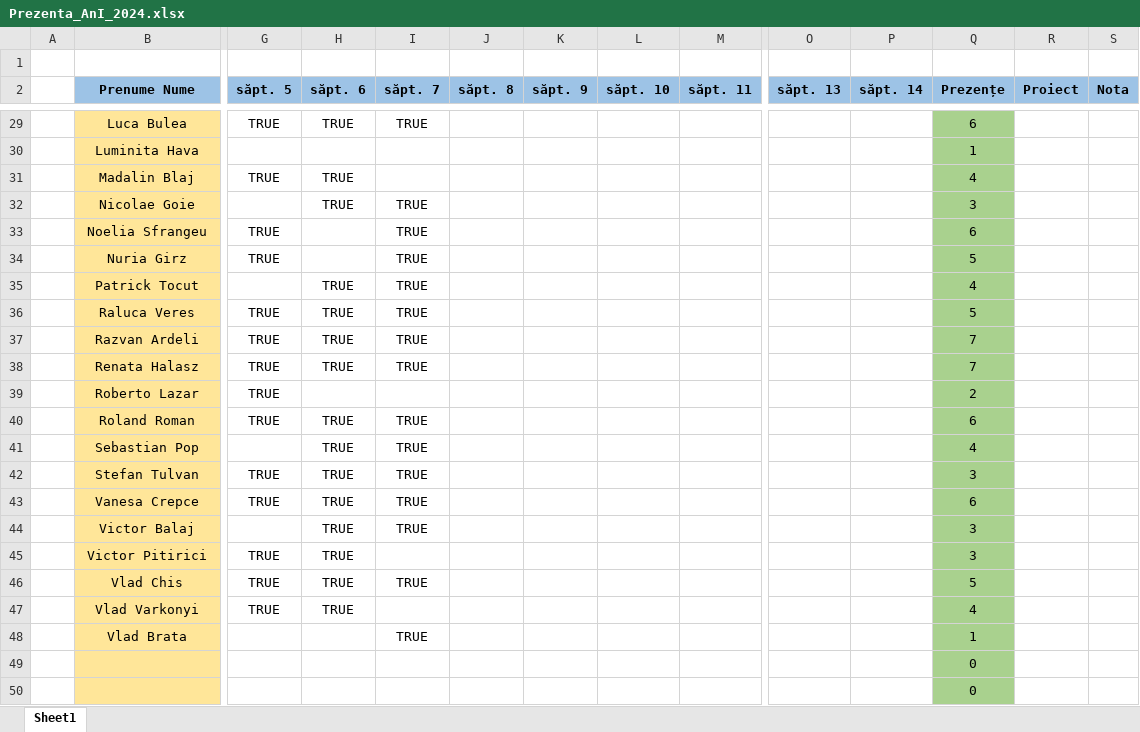
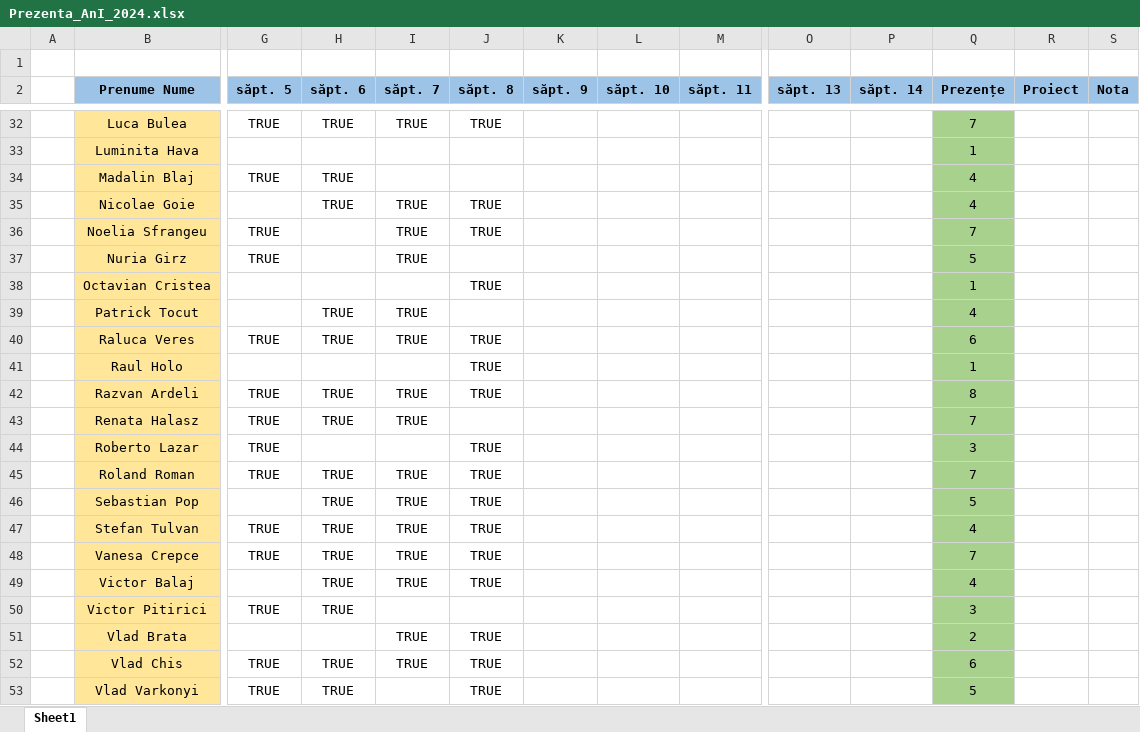
Before and after one commit to PelleRemus/Facultate_Promotia_2023_2026, an Excel workbook: AlgoritmiFundamentali/Prezenta_AnI_2024.xlsx, sheet Sheet1, drawn as a sheet; only a part is shown, gaps mark what is left out; values as stored, in another font and other column widths than the file's, no borders; conditional formats not drawn; removed rows and columns are numbered as before the commit, all else as after; rows hold the shown columns only; the diff covers the shown part only; the diff names each change by its address in the sheet, - before the commit and + after, or states it on an @@ line.

```diff
--- a/AlgoritmiFundamentali/Prezenta_AnI_2024.xlsx (sheet Sheet1)
+++ b/AlgoritmiFundamentali/Prezenta_AnI_2024.xlsx (sheet Sheet1)
-J32 (săpt. 8): (empty)
+J32 (săpt. 8): TRUE
-Q32 (Prezențe): 6
+Q32 (Prezențe): 7
-J35:J36 (săpt. 8): (empty)
+J35:J36 (săpt. 8): TRUE
-Q35 (Prezențe): 3
+Q35 (Prezențe): 4
-Q36 (Prezențe): 6
+Q36 (Prezențe): 7
+row 38:  | Octavian Cristea |  |  |  | TRUE |  |  |  |  |  | 1
-J40 (săpt. 8): (empty)
+J40 (săpt. 8): TRUE
-Q40 (Prezențe): 5
+Q40 (Prezențe): 6
+row 41:  | Raul Holo |  |  |  | TRUE |  |  |  |  |  | 1
-J42 (săpt. 8): (empty)
+J42 (săpt. 8): TRUE
-Q42 (Prezențe): 7
+Q42 (Prezențe): 8
-J44:J49 (săpt. 8): (empty)
+J44:J49 (săpt. 8): TRUE
-Q44 (Prezențe): 2
+Q44 (Prezențe): 3
-Q45 (Prezențe): 6
+Q45 (Prezențe): 7
-Q46 (Prezențe): 4
+Q46 (Prezențe): 5
-Q47 (Prezențe): 3
+Q47 (Prezențe): 4
-Q48 (Prezențe): 6
+Q48 (Prezențe): 7
-Q49 (Prezențe): 3
+Q49 (Prezențe): 4
+row 51:  | Vlad Brata |  |  | TRUE | TRUE |  |  |  |  |  | 2
-J52:J53 (săpt. 8): (empty)
+J52:J53 (săpt. 8): TRUE
-Q52 (Prezențe): 5
+Q52 (Prezențe): 6
-Q53 (Prezențe): 4
+Q53 (Prezențe): 5
-row 48:  | Vlad Brata |  |  | TRUE |  |  |  |  |  |  | 1
-row 49:  |  |  |  |  |  |  |  |  |  |  | 0
-row 50:  |  |  |  |  |  |  |  |  |  |  | 0
```
Also changed, not shown: 3 added rows and 30 edited cells elsewhere in this sheet, formulas that keep their value, 5 other files.
